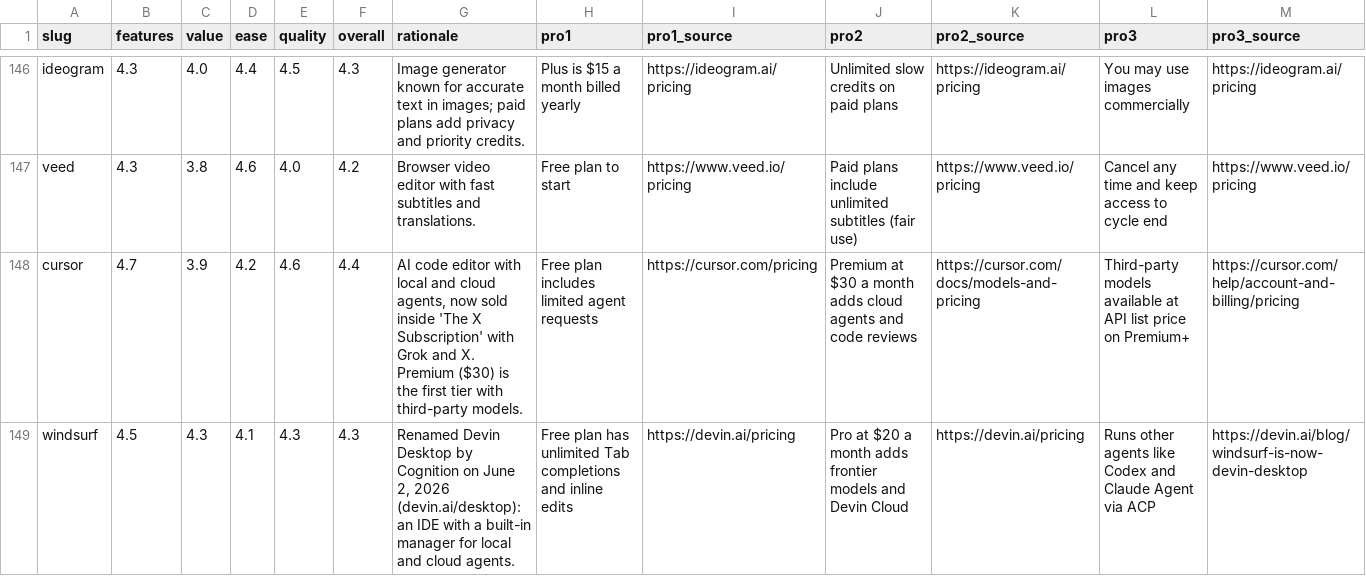
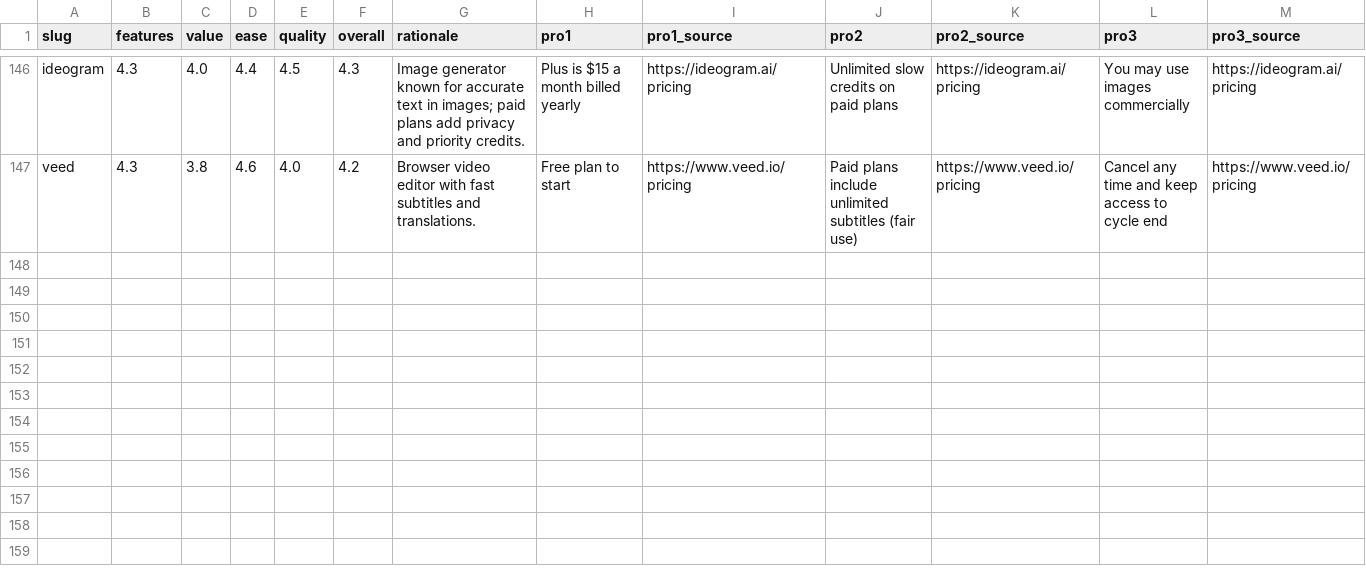
Before and after one commit to mputiyon1985/bestbotfor, a CSV file: src/data/scores-pros-cons.csv, drawn as a sheet; only a part is shown, gaps mark what is left out; rows hold the shown columns only; the diff names each change by its address in the sheet, - before the commit and + after, or states it on an @@ line.

```diff
--- a/src/data/scores-pros-cons.csv
+++ b/src/data/scores-pros-cons.csv
-row 148: cursor | 4.7 | 3.9 | 4.2 | 4.6 | 4.4 | AI code editor with local and cloud agents, now sold inside 'The X Subscription' with Grok and X. Premium ($30) is the first tier with third-party models. | Free plan includes limited agent requests | https://cursor.com/pricing | Premium at $30 a month adds cloud agents and code reviews | https://cursor.com/docs/models-and-pricing | Third-party models available at API list price on Premium+ | https://cursor.com/help/account-and-billing/pricing
-row 149: windsurf | 4.5 | 4.3 | 4.1 | 4.3 | 4.3 | Renamed Devin Desktop by Cognition on June 2, 2026 (devin.ai/desktop): an IDE with a built-in manager for local and cloud agents. | Free plan has unlimited Tab completions and inline edits | https://devin.ai/pricing | Pro at $20 a month adds frontier models and Devin Cloud | https://devin.ai/pricing | Runs other agents like Codex and Claude Agent via ACP | https://devin.ai/blog/windsurf-is-now-devin-desktop
```
Also changed, not shown: 7 other files.
